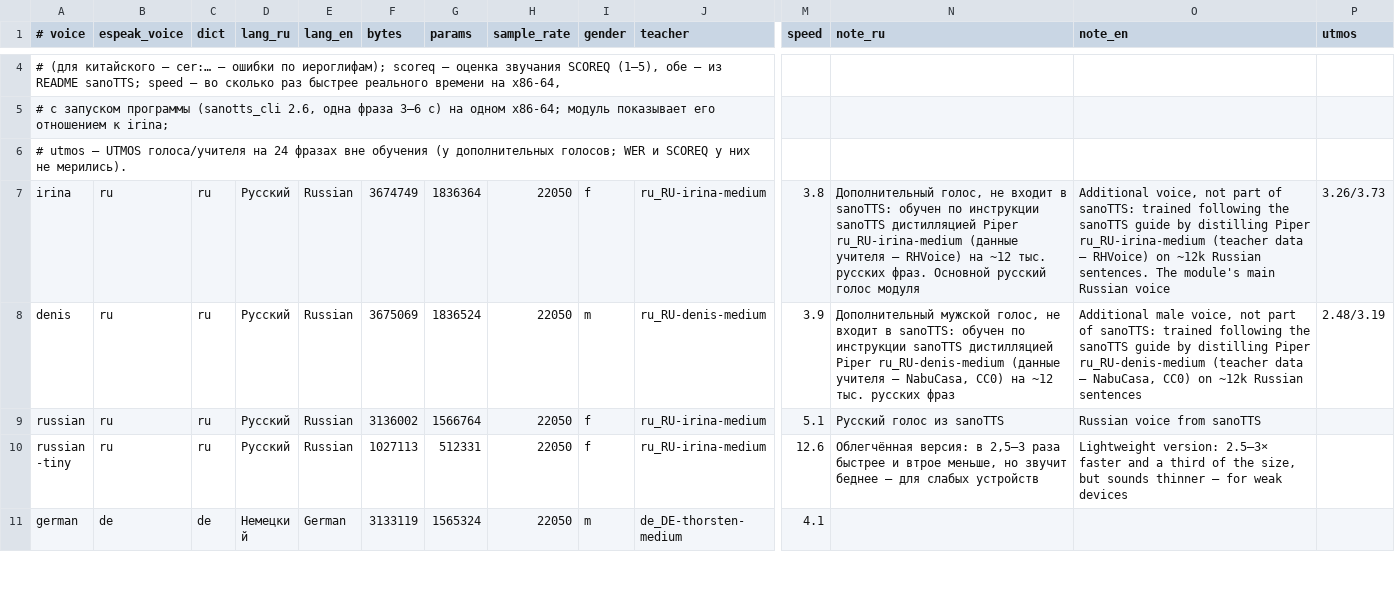
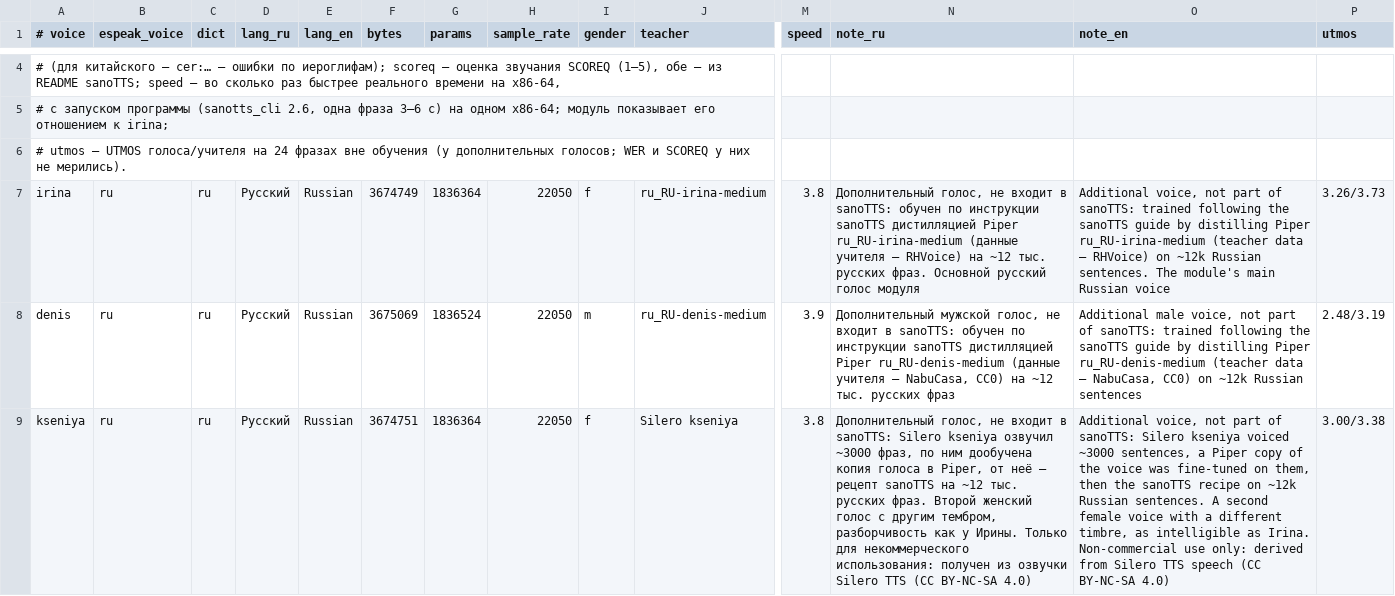
Before and after one commit to artt652/majordomo-sanotts, a TSV file: modules/sanotts/native/data/voices.tsv, drawn as a sheet; only a part is shown, gaps mark what is left out; the shorter side is filled out with more unchanged rows; rows hold the shown columns only; the diff covers the shown part only; the diff names each change by its address in the sheet, - before the commit and + after, or states it on an @@ line.

Commit message:
v3.2.6 - Голоса Ксения (kseniya) и Айдар (aidar)
- добавлены 2 русских голоса: Ксения (kseniya) и Айдар (aidar)
- Установка и «Обновить движок» до скачивания проверяют каталоги модуля. Если писать нельзя, установка сразу останавливается с понятной ошибкой
- В «Диагностике» новая строка «права на запись» — каталоги движка, голосов, кэша и самого модуля
- Установка из консоли от root (php install.php) в конце отдаёт созданные файлы владельцу каталога cms сайта

```diff
--- a/modules/sanotts/native/data/voices.tsv
+++ b/modules/sanotts/native/data/voices.tsv
+row 9: kseniya | ru | ru | Русский | Russian | 3674751 | 1836364 | 22050 | f | Silero kseniya | 3.8 | Дополнительный голос, не входит в sanoTTS: Silero kseniya озвучил ~3000 фраз, по ним дообучена копия голоса в Piper, от неё — рецепт sanoTTS на ~12 тыс. русских фраз. Второй женский голос с другим тембром, разборчивость как у Ирины. Только для некоммерческого использования: получен из озвучки Silero TTS (CC BY-NC-SA 4.0) | Additional voice, not part of sanoTTS: Silero kseniya voiced ~3000 sentences, a Piper copy of the voice was fine-tuned on them, then the sanoTTS recipe on ~12k Russian sentences. A second female voice with a different timbre, as intelligible as Irina. Non-commercial use only: derived from Silero TTS speech (CC BY-NC-SA 4.0) | 3.00/3.38
```
Also changed, not shown: 1 added row and 1 edited cell elsewhere in this file, modules/sanotts/native/data/sources.tsv, 5 other files.
